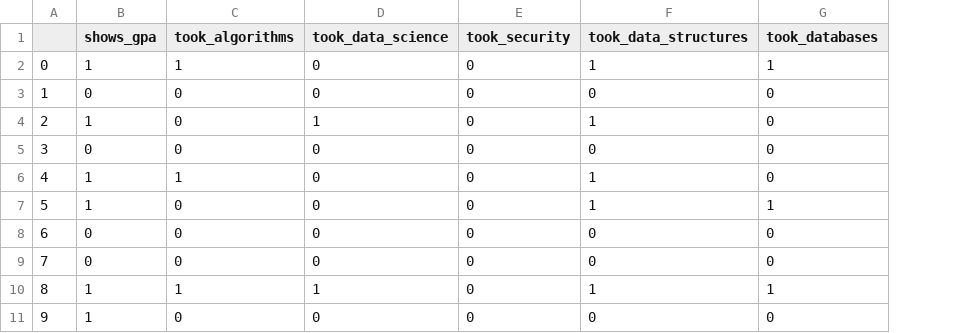
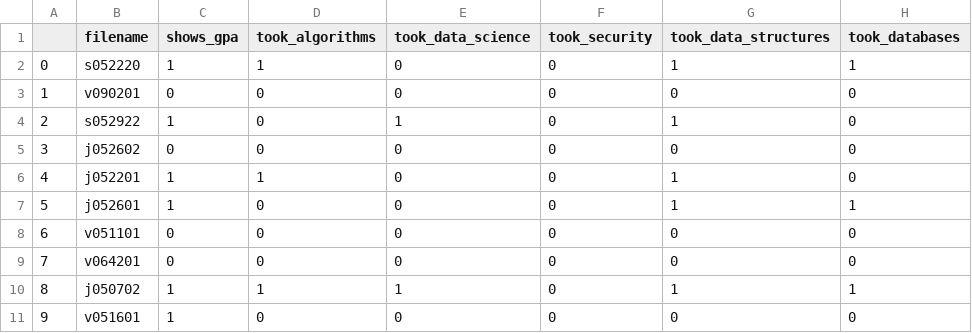
Before and after one commit to resumesai/resumesai.github.io, a CSV file: analysis/binary.csv, drawn as a sheet; only a part is shown; the diff names each change by its address in the sheet, - before the commit and + after, or states it on an @@ line.

```diff
--- a/analysis/binary.csv
+++ b/analysis/binary.csv
+column B (filename), rows 2-11: s052220 | v090201 | s052922 | j052602 | j052201 | j052601 | v051101 | v064201 | j050702 | v051601
```
Also changed, not shown: 1 other file.
